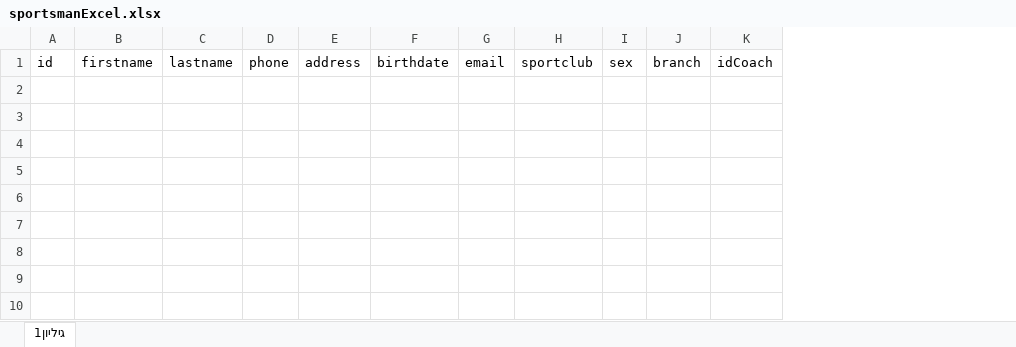
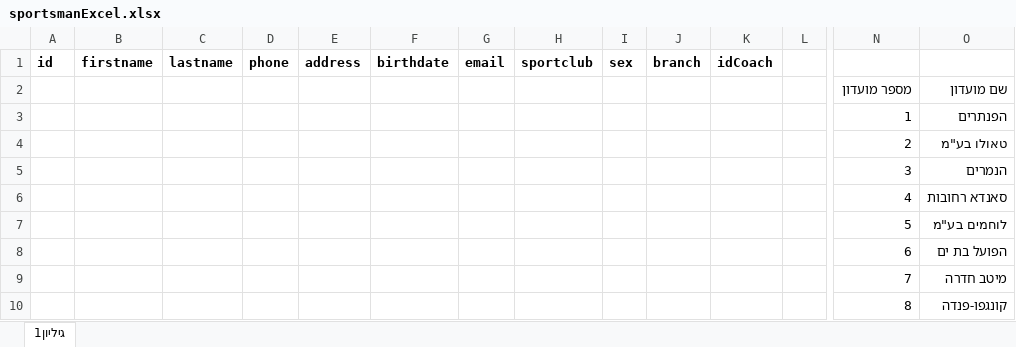
Before and after one commit to alinapolei/wu-shu-project3, an Excel workbook: server/Resources/Files/sportsmanExcel.xlsx, sheet גיליון1, drawn as a sheet; only a part is shown, gaps mark what is left out; values as stored, in another font and other column widths than the file's, no borders; table styles not drawn; rows hold the shown columns only; the diff covers the shown part only; the diff names each change by its address in the sheet, - before the commit and + after, or states it on an @@ line.

```diff
--- a/server/Resources/Files/sportsmanExcel.xlsx (sheet גיליון1)
+++ b/server/Resources/Files/sportsmanExcel.xlsx (sheet גיליון1)
+column L, empty
+column N, empty
+column O, empty
-A1:K1 bold: off
+A1:K1 bold: on
+row 2:  |  |  |  |  |  |  |  |  |  |  |  | מספר מועדון | שם מועדון
+row 3:  |  |  |  |  |  |  |  |  |  |  |  | 1 | הפנתרים
+row 4:  |  |  |  |  |  |  |  |  |  |  |  | 2 | טאולו בע"מ
+row 5:  |  |  |  |  |  |  |  |  |  |  |  | 3 | הנמרים
+row 6:  |  |  |  |  |  |  |  |  |  |  |  | 4 | סאנדא רחובות
+row 7:  |  |  |  |  |  |  |  |  |  |  |  | 5 | לוחמים בע"מ
+row 8:  |  |  |  |  |  |  |  |  |  |  |  | 6 | הפועל בת ים
+row 9:  |  |  |  |  |  |  |  |  |  |  |  | 7 | מיטב חדרה
+row 10:  |  |  |  |  |  |  |  |  |  |  |  | 8 | קונגפו-פנדה
```
Also changed, not shown: 1 added column elsewhere in this sheet, server/Resources/Files/coachExcel.xlsx, 4 other files.
